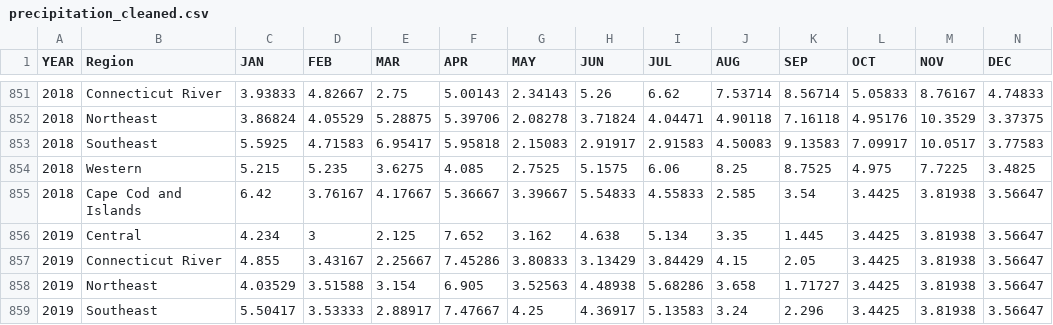
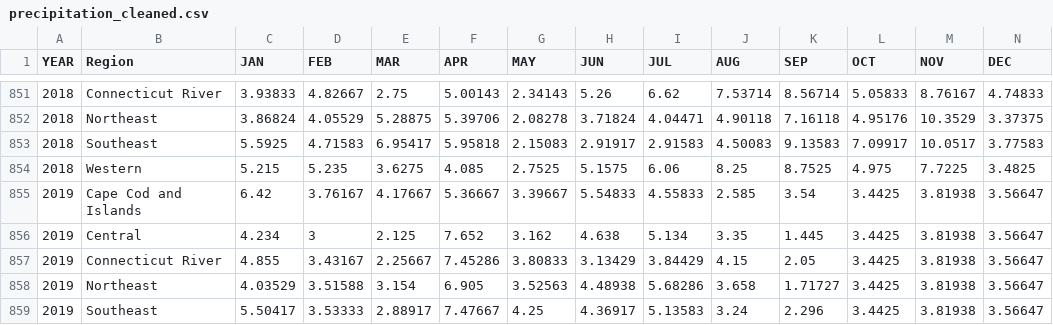
Before and after one commit to DS4200-S23-Class/project-mjj, a CSV file: data/precipitation_cleaned.csv, drawn as a sheet; only a part is shown, gaps mark what is left out.

```diff
--- a/data/precipitation_cleaned.csv
+++ b/data/precipitation_cleaned.csv
@@ -854,3 +854,3 @@ YEAR,Region,JAN,FEB,MAR,APR,MAY,JUN,JUL,AUG,SEP,OCT,NOV,DEC
 2018,Western,5.215,5.235,3.6275,4.085,2.7525,5.1575,6.06,8.25,8.7525,4.975,7.7225,3.4825
-2018,Cape Cod and Islands,6.42,3.76167,4.17667,5.36667,3.39667,5.54833,4.55833,2.585,3.54,3.4425,3.81938,3.56647
+2019,Cape Cod and Islands,6.42,3.76167,4.17667,5.36667,3.39667,5.54833,4.55833,2.585,3.54,3.4425,3.81938,3.56647
 2019,Central,4.234,3,2.125,7.652,3.162,4.638,5.134,3.35,1.445,3.4425,3.81938,3.56647
```
Also changed, not shown: data/Massachusetts_SPI_all.csv, 3 other files.
